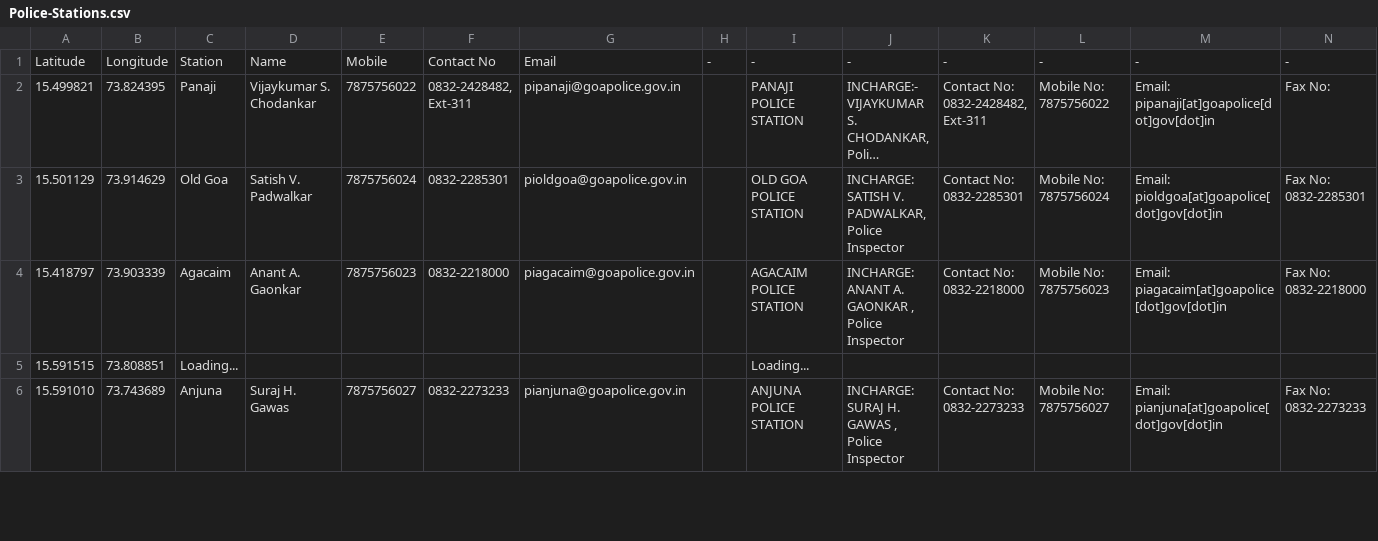
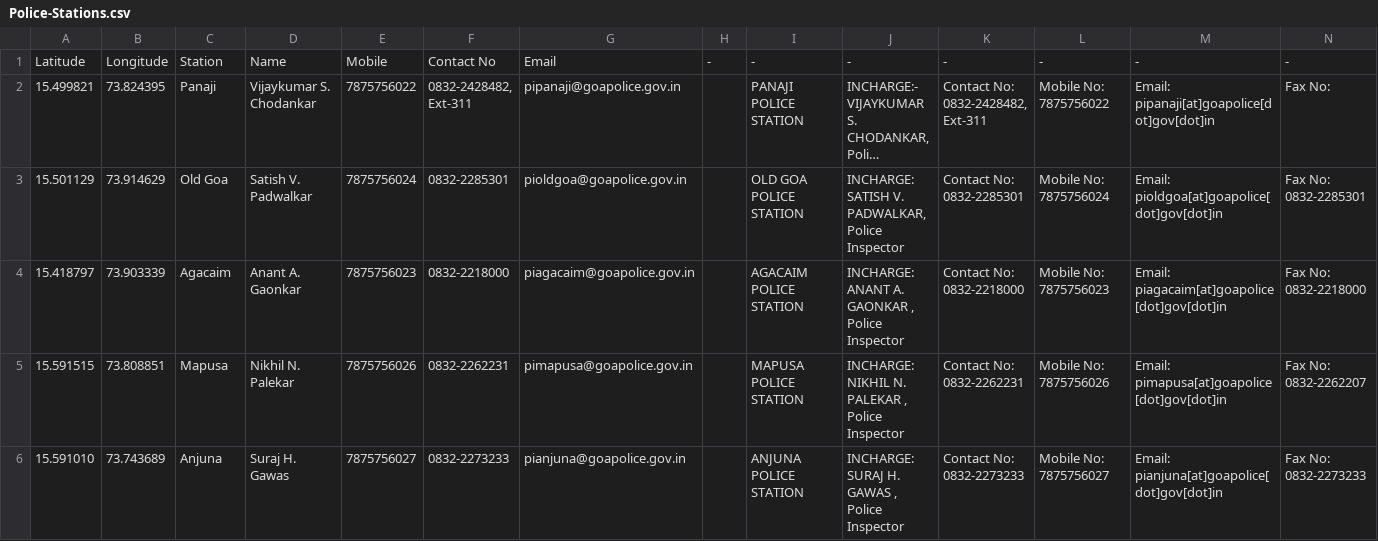
Before and after one commit to alansaviolobo/google-sheets-to-json-converter, a CSV file: data/Police-Stations.csv, drawn as a sheet; only a part is shown; long unchanged cells end in …; the diff covers the shown part only; the diff names each change by its address in the sheet, - before the commit and + after, or states it on an @@ line.

```diff
--- a/data/Police-Stations.csv
+++ b/data/Police-Stations.csv
-C5: Loading...
+C5: Mapusa
-D5: (empty)
+D5: Nikhil N. Palekar
-E5: (empty)
+E5: 7875756026
-F5: (empty)
+F5: 0832-2262231
-G5: (empty)
+G5: pimapusa@goapolice.gov.in
-I5: Loading...
+I5: MAPUSA POLICE STATION
-J5: (empty)
+J5: INCHARGE: NIKHIL N. PALEKAR , Police Inspector
-K5: (empty)
+K5: Contact No: 0832-2262231
-L5: (empty)
+L5: Mobile No: 7875756026
-M5: (empty)
+M5: Email: pimapusa[at]goapolice[dot]gov[dot]in
-N5: (empty)
+N5: Fax No: 0832-2262207
```
Also changed, not shown: 22 edited cells elsewhere in this file, data/Boats.csv, data/Dam-Levels.csv, 7 other files.
